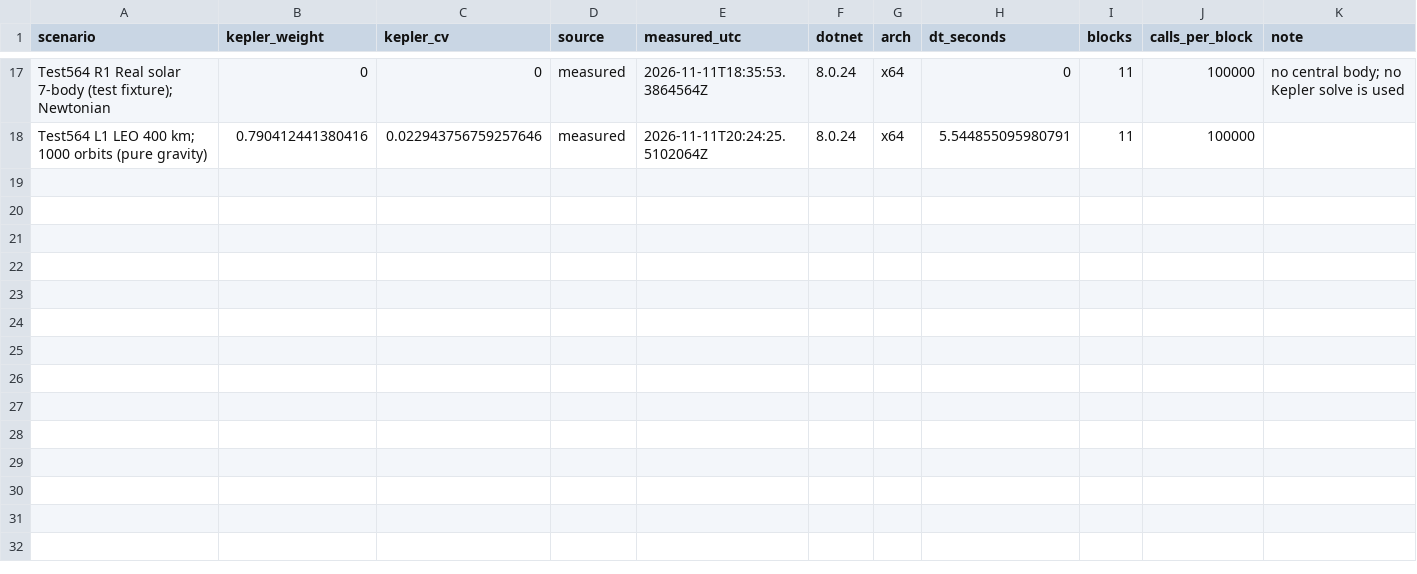
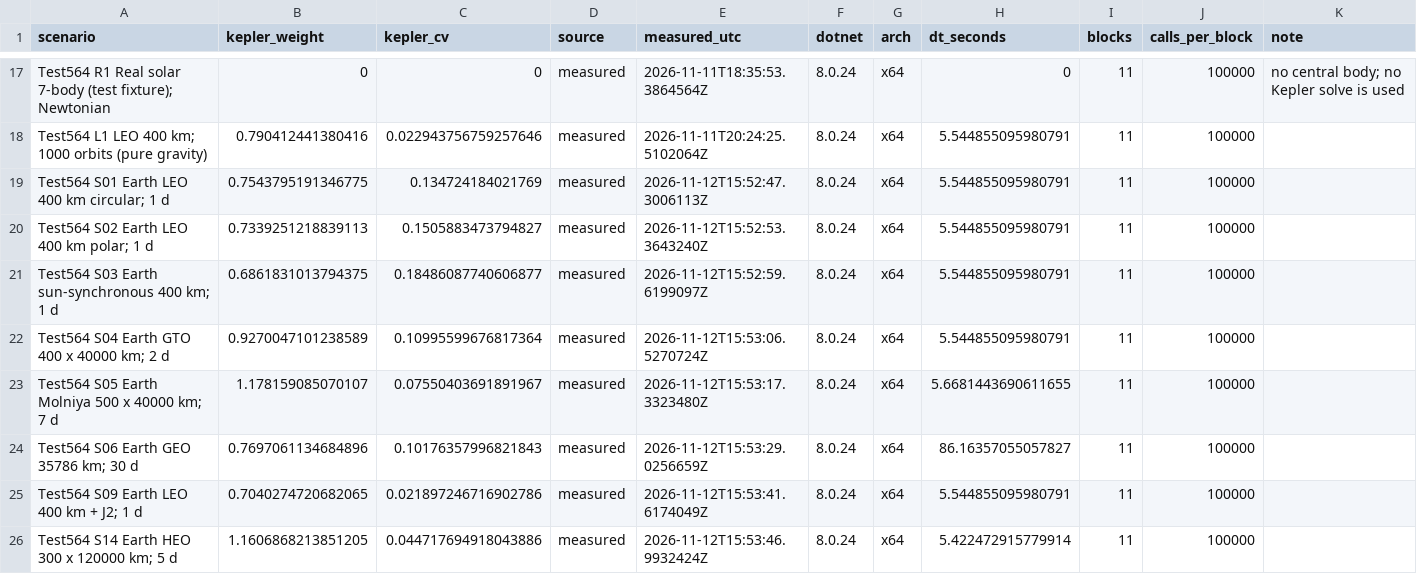
Before and after one commit to Xleb4ikk/Almost-Real-Space, a CSV file: Tools/P1bTests/Study/qualification/kepler_weights.csv, drawn as a sheet; only a part is shown, gaps mark what is left out.

Commit message:
Q-S2: ship scenarios S01-S06, S09, S14 (Appendix A)

```diff
--- a/Tools/P1bTests/Study/qualification/kepler_weights.csv
+++ b/Tools/P1bTests/Study/qualification/kepler_weights.csv
@@ -18 +18,9 @@ Test564 R1 Real solar 7-body (test fixture); Newtonian,0,0,measured,2026-11-11T1
 Test564 L1 LEO 400 km; 1000 orbits (pure gravity),0.790412441380416,0.022943756759257646,measured,2026-11-11T20:24:25.5102064Z,8.0.24,x64,5.544855095980791,11,100000,
+Test564 S01 Earth LEO 400 km circular; 1 d,0.7543795191346775,0.134724184021769,measured,2026-11-12T15:52:47.3006113Z,8.0.24,x64,5.544855095980791,11,100000,
+Test564 S02 Earth LEO 400 km polar; 1 d,0.7339251218839113,0.1505883473794827,measured,2026-11-12T15:52:53.3643240Z,8.0.24,x64,5.544855095980791,11,100000,
+Test564 S03 Earth sun-synchronous 400 km; 1 d,0.6861831013794375,0.18486087740606877,measured,2026-11-12T15:52:59.6199097Z,8.0.24,x64,5.544855095980791,11,100000,
+Test564 S04 Earth GTO 400 x 40000 km; 2 d,0.9270047101238589,0.10995599676817364,measured,2026-11-12T15:53:06.5270724Z,8.0.24,x64,5.544855095980791,11,100000,
+Test564 S05 Earth Molniya 500 x 40000 km; 7 d,1.178159085070107,0.07550403691891967,measured,2026-11-12T15:53:17.3323480Z,8.0.24,x64,5.6681443690611655,11,100000,
+Test564 S06 Earth GEO 35786 km; 30 d,0.7697061134684896,0.10176357996821843,measured,2026-11-12T15:53:29.0256659Z,8.0.24,x64,86.16357055057827,11,100000,
+Test564 S09 Earth LEO 400 km + J2; 1 d,0.7040274720682065,0.021897246716902786,measured,2026-11-12T15:53:41.6174049Z,8.0.24,x64,5.544855095980791,11,100000,
+Test564 S14 Earth HEO 300 x 120000 km; 5 d,1.1606868213851205,0.044717694918043886,measured,2026-11-12T15:53:46.9932424Z,8.0.24,x64,5.422472915779914,11,100000,
```
Also changed, not shown: 4 other files.
